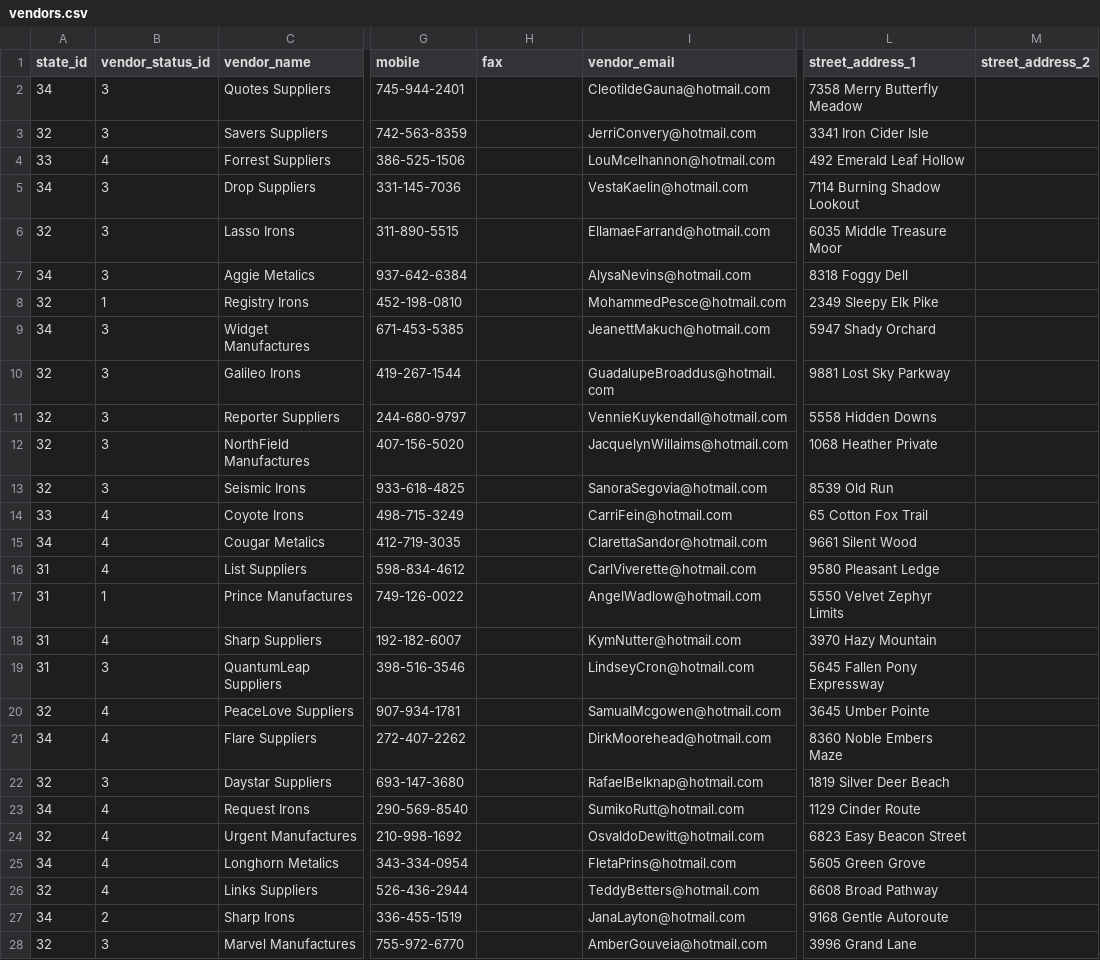
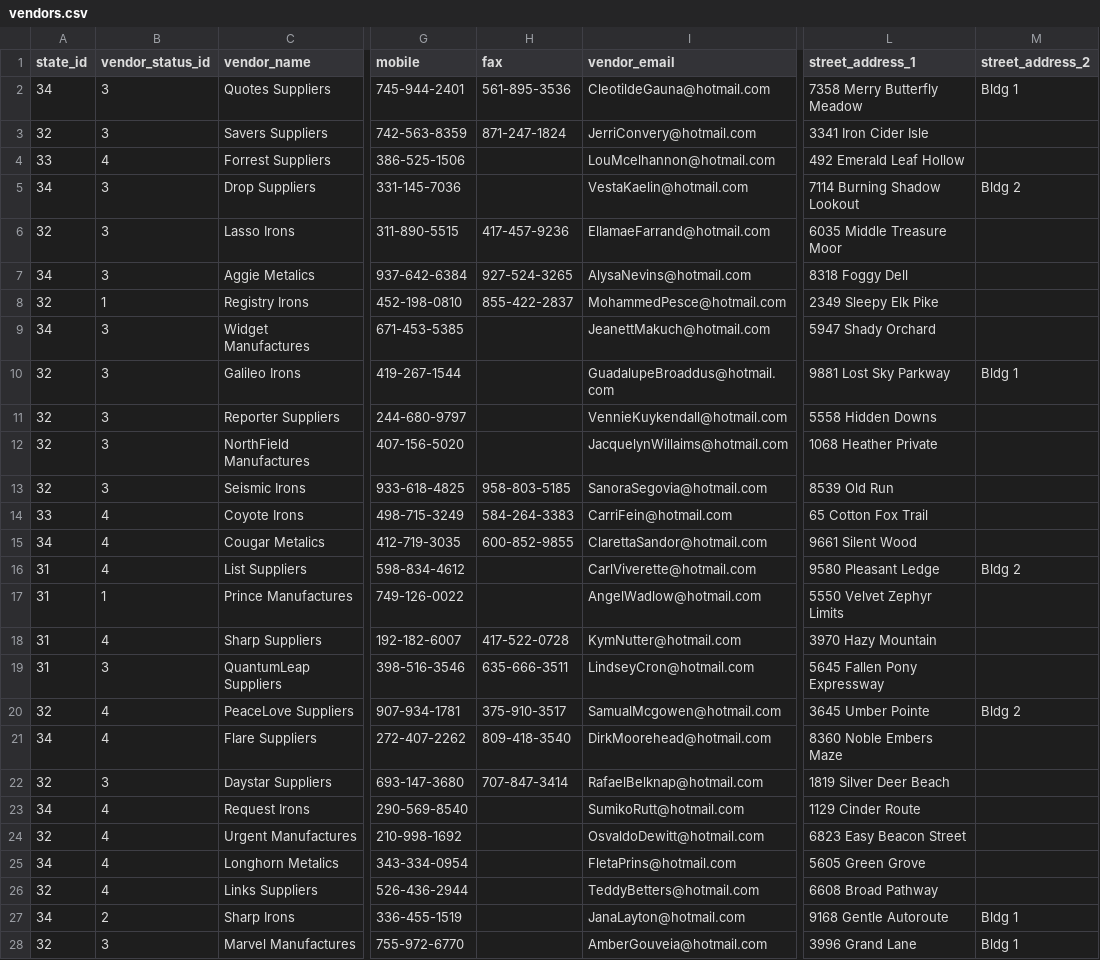
Before and after one commit to anchor8/RMS-Application, a CSV file: lib/seeds/vendors.csv, drawn as a sheet; only a part is shown, gaps mark what is left out; the diff covers the shown part only; the diff names each change by its address in the sheet, - before the commit and + after, or states it on an @@ line.

```diff
--- a/lib/seeds/vendors.csv
+++ b/lib/seeds/vendors.csv
-H2 (fax): (empty)
+H2 (fax): 561-895-3536
-M2 (street_address_2): (empty)
+M2 (street_address_2): Bldg 1
-H3 (fax): (empty)
+H3 (fax): 871-247-1824
-M5 (street_address_2): (empty)
+M5 (street_address_2): Bldg 2
-H6 (fax): (empty)
+H6 (fax): 417-457-9236
-H7 (fax): (empty)
+H7 (fax): 927-524-3265
-H8 (fax): (empty)
+H8 (fax): 855-422-2837
-M10 (street_address_2): (empty)
+M10 (street_address_2): Bldg 1
-H13 (fax): (empty)
+H13 (fax): 958-803-5185
-H14 (fax): (empty)
+H14 (fax): 584-264-3383
-H15 (fax): (empty)
+H15 (fax): 600-852-9855
-M16 (street_address_2): (empty)
+M16 (street_address_2): Bldg 2
-H18 (fax): (empty)
+H18 (fax): 417-522-0728
-H19 (fax): (empty)
+H19 (fax): 635-666-3511
-H20 (fax): (empty)
+H20 (fax): 375-910-3517
-M20 (street_address_2): (empty)
+M20 (street_address_2): Bldg 2
-H21 (fax): (empty)
+H21 (fax): 809-418-3540
-H22 (fax): (empty)
+H22 (fax): 707-847-3414
-M27:M28 (street_address_2): (empty)
+M27:M28 (street_address_2): Bldg 1
```
Also changed, not shown: 26 edited cells elsewhere in this file, lib/seeds/customers.csv, lib/seeds/orders.csv.
